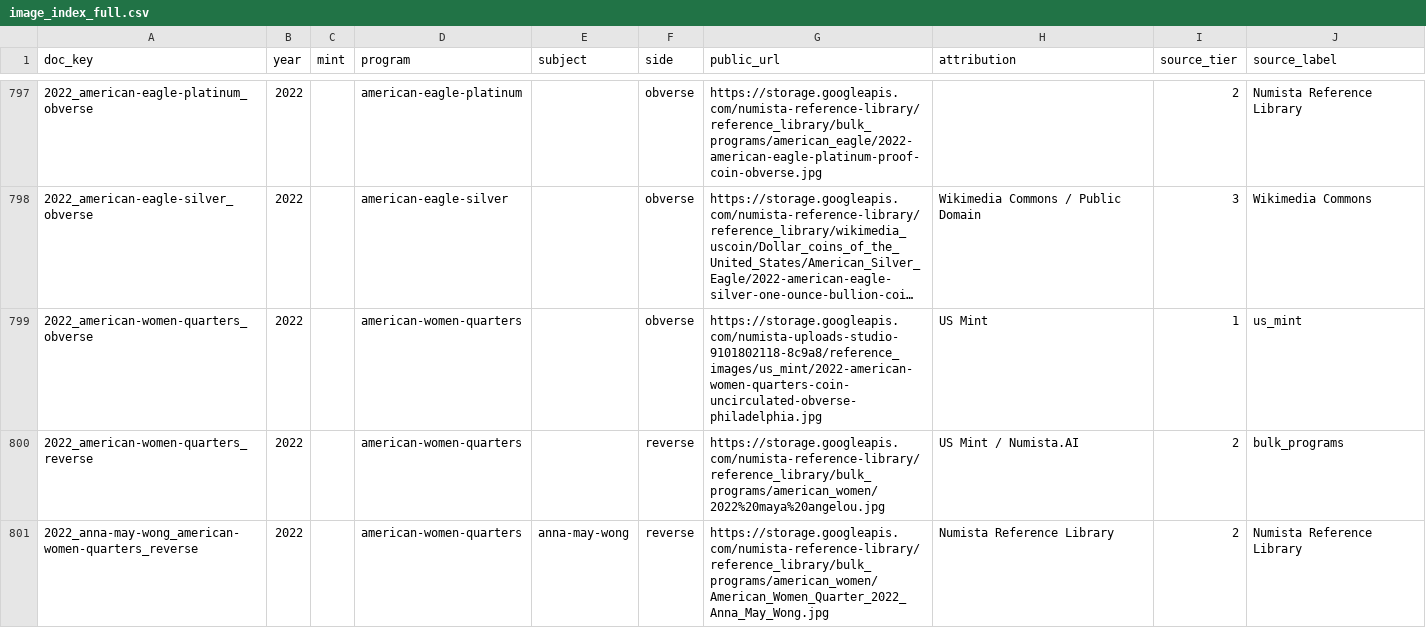
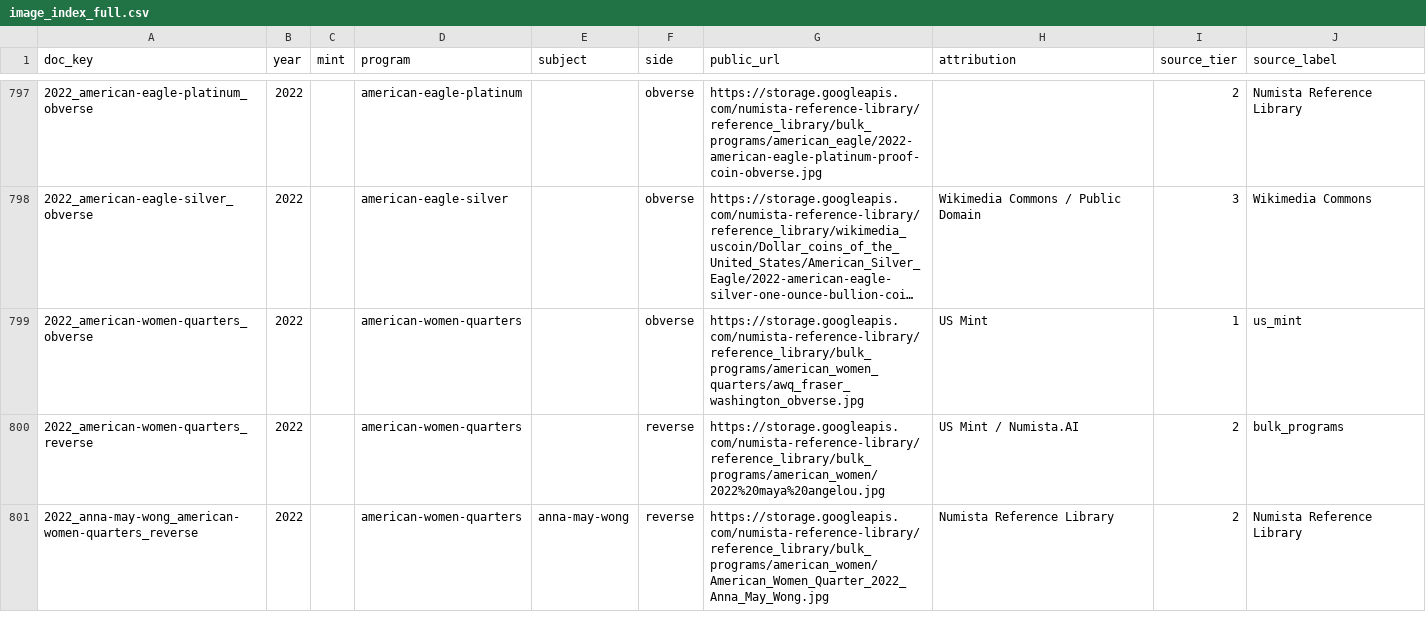
Before and after one commit to Numista-AI/Numista.AI, a CSV file: numista_backend/_scripts/image_index_full.csv, drawn as a sheet; only a part is shown, gaps mark what is left out; long unchanged cells end in …; the diff covers the shown part only; the diff names each change by its address in the sheet, - before the commit and + after, or states it on an @@ line.

```diff
--- a/numista_backend/_scripts/image_index_full.csv
+++ b/numista_backend/_scripts/image_index_full.csv
-G799 (public_url): https://storage.googleapis.com/numista-uploads-studio-9101802118-8c9a8/reference_images/us_mint/2022-american-women-quarters-coin-uncirculated-obverse-philadelphia.jpg
+G799 (public_url): https://storage.googleapis.com/numista-reference-library/reference_library/bulk_programs/american_women_quarters/awq_fraser_washington_obverse.jpg
```
Also changed, not shown: 2 edited cells elsewhere in this file, 17 other files.
